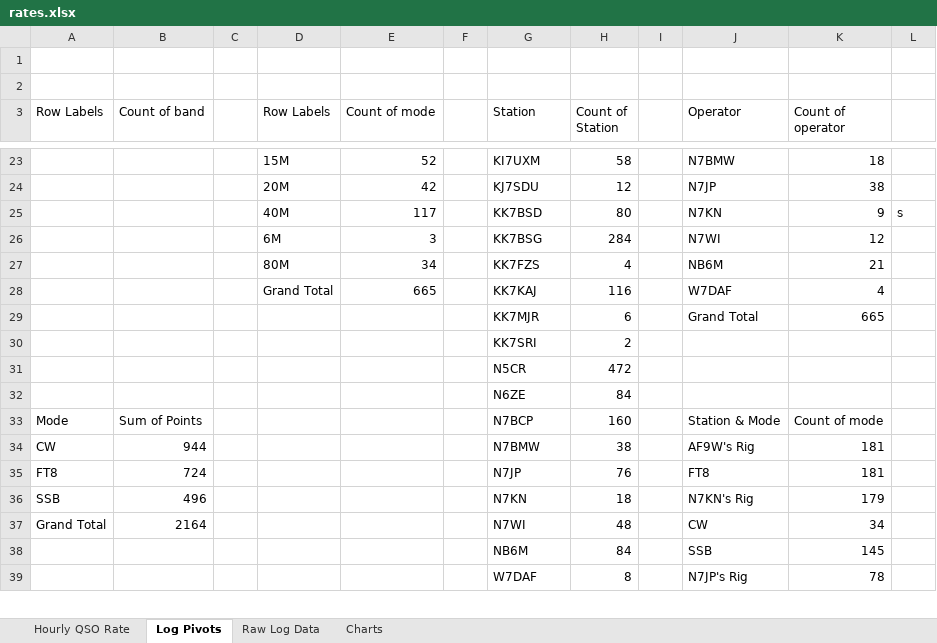
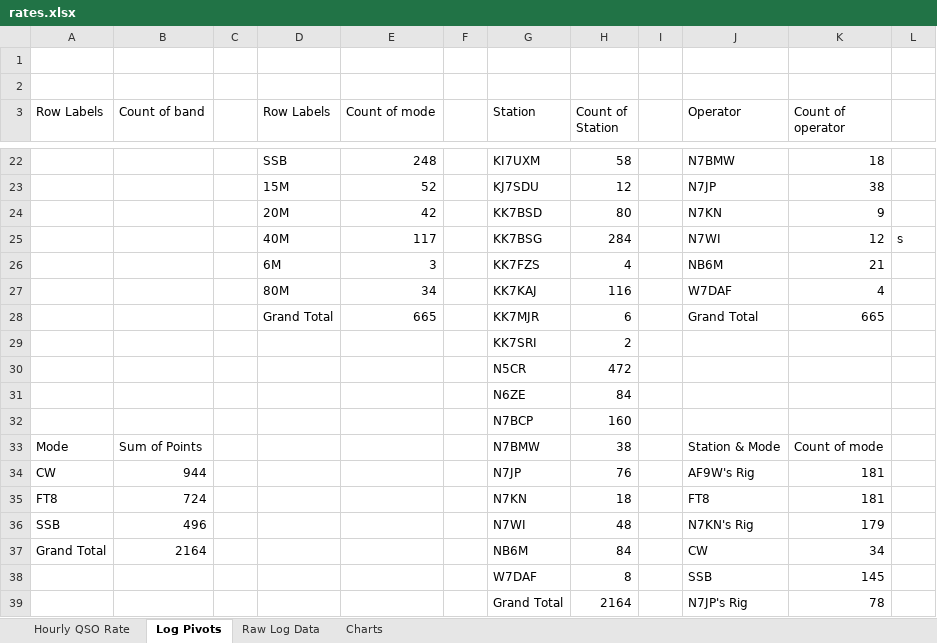
Before and after one commit to ldaponte/Field-Day-2024-Stats, an Excel workbook: rates.xlsx, sheet Log Pivots, drawn as a sheet; only a part is shown, gaps mark what is left out; values as stored, in another font and other column widths than the file's, no borders; addresses are those after the commit; the diff covers the shown part only; the diff names each change by its address in the sheet, - before the commit and + after, or states it on an @@ line.

```diff
--- a/rates.xlsx (sheet Log Pivots)
+++ b/rates.xlsx (sheet Log Pivots)
-D22 (Row Labels): 15M
+D22 (Row Labels): SSB
-E22 (Count of mode): 52
+E22 (Count of mode): 248
-D23 (Row Labels): 20M
+D23 (Row Labels): 15M
-E23 (Count of mode): 42
+E23 (Count of mode): 52
-D24 (Row Labels): 40M
+D24 (Row Labels): 20M
-E24 (Count of mode): 117
+E24 (Count of mode): 42
-L24: s
+L24: (empty)
-D25 (Row Labels): 6M
+D25 (Row Labels): 40M
-E25 (Count of mode): 3
+E25 (Count of mode): 117
-L25: (empty)
+L25: s
-D26 (Row Labels): 80M
+D26 (Row Labels): 6M
-E26 (Count of mode): 34
+E26 (Count of mode): 3
-D27 (Row Labels): Grand Total
+D27 (Row Labels): 80M
-E27 (Count of mode): 665
+E27 (Count of mode): 34
-D28 (Row Labels): (empty)
+D28 (Row Labels): Grand Total
-E28 (Count of mode): (empty)
+E28 (Count of mode): 665
+row 32:  |  |  |  |  |  | N7BCP | 160
-G33 (Station): N7BCP
+G33 (Station): N7BMW
-H33 (Count of Station): 160
+H33 (Count of Station): 38
-G34 (Station): N7BMW
+G34 (Station): N7JP
-H34 (Count of Station): 38
+H34 (Count of Station): 76
-G35 (Station): N7JP
+G35 (Station): N7KN
-H35 (Count of Station): 76
+H35 (Count of Station): 18
-G36 (Station): N7KN
+G36 (Station): N7WI
-H36 (Count of Station): 18
+H36 (Count of Station): 48
-G37 (Station): N7WI
+G37 (Station): NB6M
-H37 (Count of Station): 48
+H37 (Count of Station): 84
-G38 (Station): NB6M
+G38 (Station): W7DAF
-H38 (Count of Station): 84
+H38 (Count of Station): 8
-G39 (Station): W7DAF
+G39 (Station): Grand Total
-H39 (Count of Station): 8
+H39 (Count of Station): 2164
```
Also changed, not shown: 1 added row, 2 removed rows and 32 edited cells elsewhere in this sheet, sheet Raw Log Data, charts or pictures.
